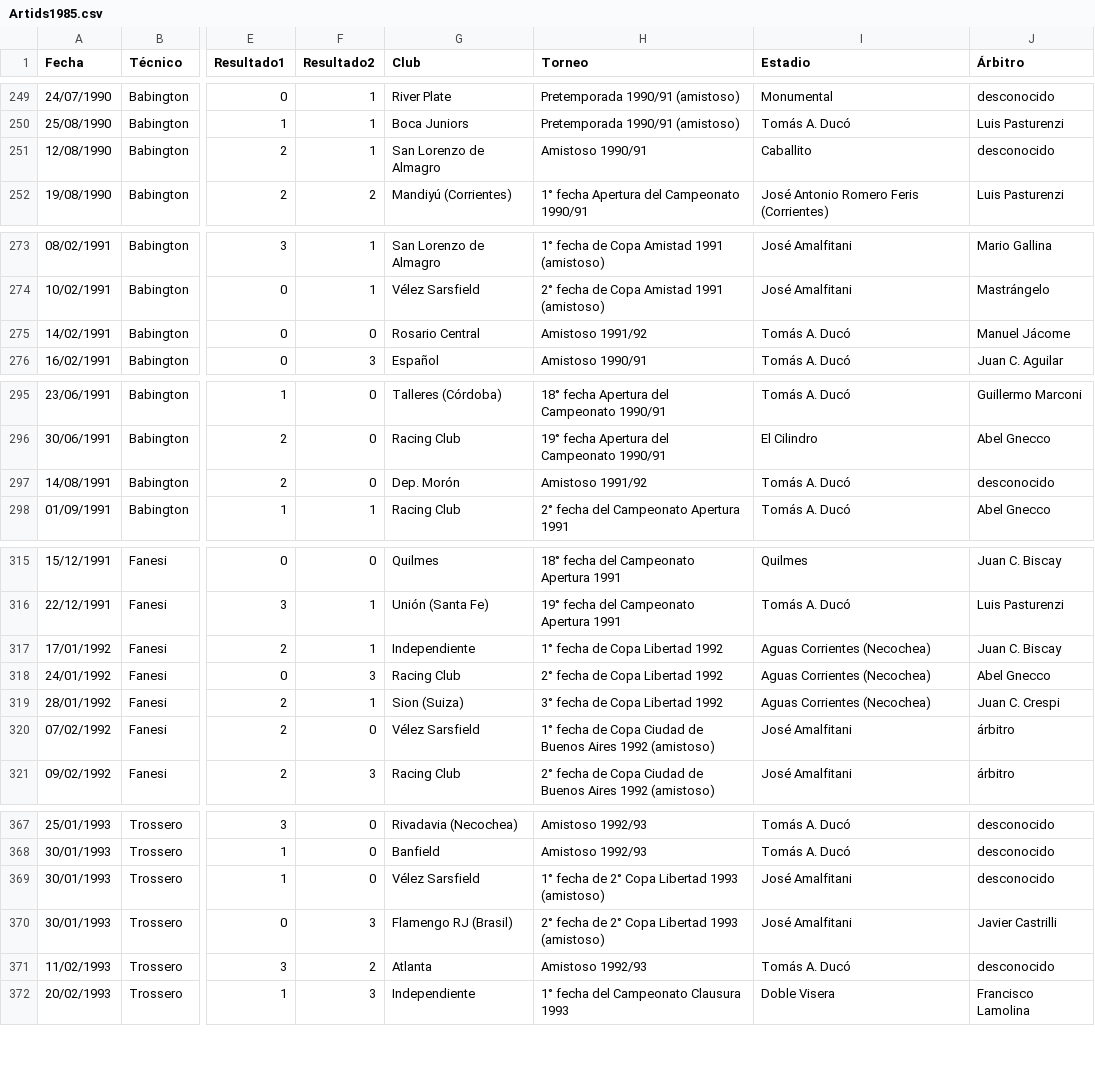
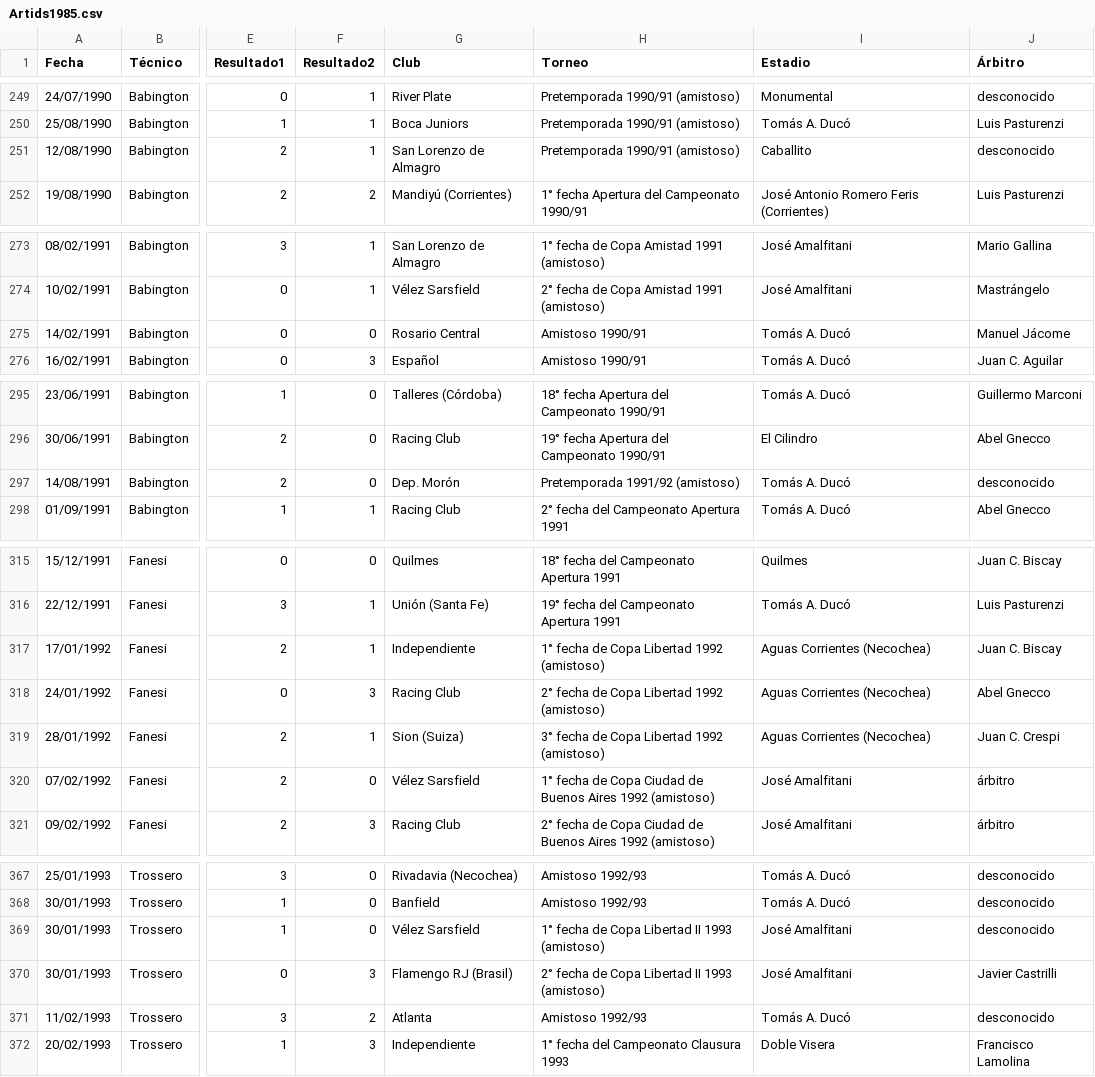
Before and after one commit to globopedia/Artids, a CSV file: Artids1985.csv, drawn as a sheet; only a part is shown, gaps mark what is left out; the diff covers the shown part only; the diff names each change by its address in the sheet, - before the commit and + after, or states it on an @@ line.

```diff
--- a/Artids1985.csv
+++ b/Artids1985.csv
-H251 (Torneo): Amistoso 1990/91
+H251 (Torneo): Pretemporada 1990/91 (amistoso)
-H275 (Torneo): Amistoso 1991/92
+H275 (Torneo): Amistoso 1990/91
-H297 (Torneo): Amistoso 1991/92
+H297 (Torneo): Pretemporada 1991/92 (amistoso)
-H317 (Torneo): 1° fecha de Copa Libertad 1992
+H317 (Torneo): 1° fecha de Copa Libertad 1992 (amistoso)
-H318 (Torneo): 2° fecha de Copa Libertad 1992
+H318 (Torneo): 2° fecha de Copa Libertad 1992 (amistoso)
-H319 (Torneo): 3° fecha de Copa Libertad 1992
+H319 (Torneo): 3° fecha de Copa Libertad 1992 (amistoso)
-H369 (Torneo): 1° fecha de 2° Copa Libertad 1993 (amistoso)
+H369 (Torneo): 1° fecha de Copa Libertad II 1993 (amistoso)
-H370 (Torneo): 2° fecha de 2° Copa Libertad 1993 (amistoso)
+H370 (Torneo): 2° fecha de Copa Libertad II 1993 (amistoso)
```
Also changed, not shown: 1 edited cell elsewhere in this file.
